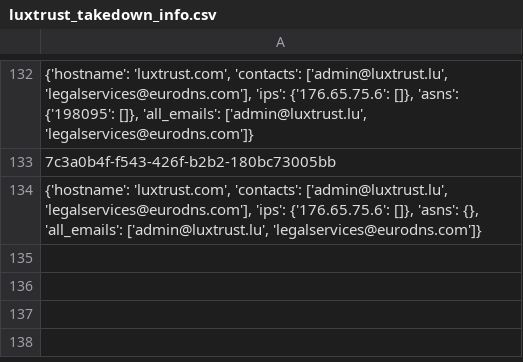
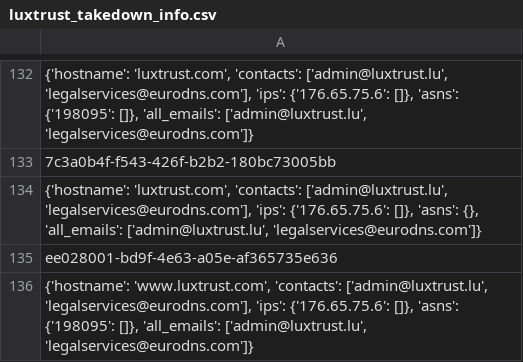
Before and after one commit to adrima01/capture_data, a CSV file: luxtrust_legitimate/luxtrust_takedown_info.csv, drawn as a sheet; only a part is shown, gaps mark what is left out; the diff names each change by its address in the sheet, - before the commit and + after, or states it on an @@ line.

```diff
--- a/luxtrust_legitimate/luxtrust_takedown_info.csv
+++ b/luxtrust_legitimate/luxtrust_takedown_info.csv
+row 135: ee028001-bd9f-4e63-a05e-af365735e636
+row 136: {'hostname': 'www.luxtrust.com', 'contacts': ['admin@luxtrust.lu', 'legalservices@eurodns.com'], 'ips': {'176.65.75.6': []}, 'asns': {'198095': []}, 'all_emails': ['admin@luxtrust.lu', 'legalservices@eurodns.com']}
```
Also changed, not shown: ameli_legitimate/ameli_takedown_info.csv, ameli_legitimate/ameli_urls.csv, 9 other files.
